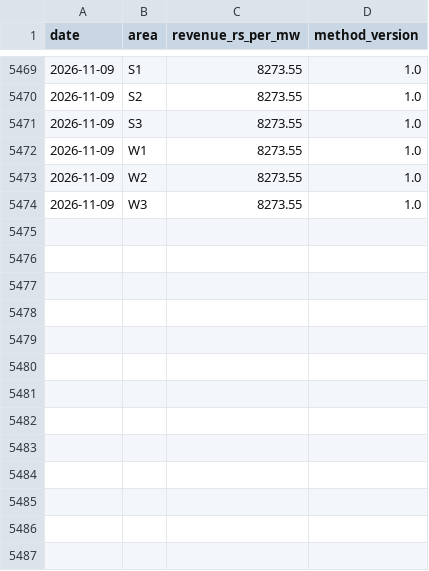
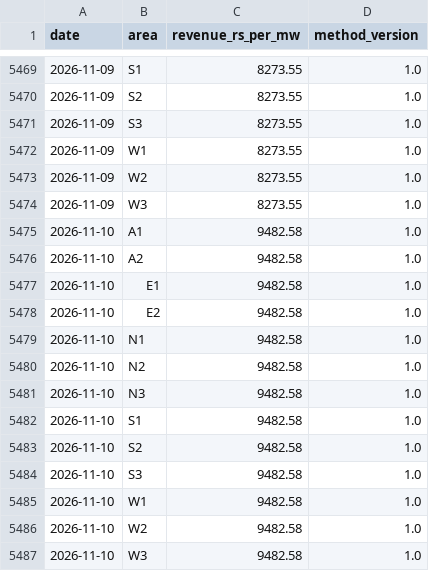
Before and after one commit to Sanyam-Jain1/power_price_terminal, a CSV file: data/derived/bess_regional_daily.csv, drawn as a sheet; only a part is shown, gaps mark what is left out.

```diff
--- a/data/derived/bess_regional_daily.csv
+++ b/data/derived/bess_regional_daily.csv
@@ -5474 +5474,14 @@ date,area,revenue_rs_per_mw,method_version
 2026-11-09,W3,8273.55,1.0
+2026-11-10,A1,9482.58,1.0
+2026-11-10,A2,9482.58,1.0
+2026-11-10,E1,9482.58,1.0
+2026-11-10,E2,9482.58,1.0
+2026-11-10,N1,9482.58,1.0
+2026-11-10,N2,9482.58,1.0
+2026-11-10,N3,9482.58,1.0
+2026-11-10,S1,9482.58,1.0
+2026-11-10,S2,9482.58,1.0
+2026-11-10,S3,9482.58,1.0
+2026-11-10,W1,9482.58,1.0
+2026-11-10,W2,9482.58,1.0
+2026-11-10,W3,9482.58,1.0
```
Also changed, not shown: data/dam/2026-11.csv, data/dam_umcp/2026-11.csv, 22 other files.
